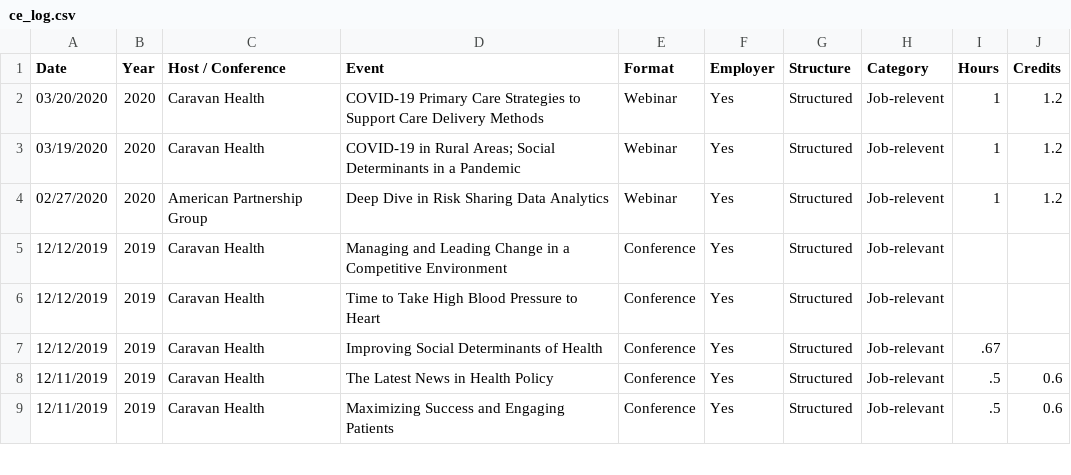
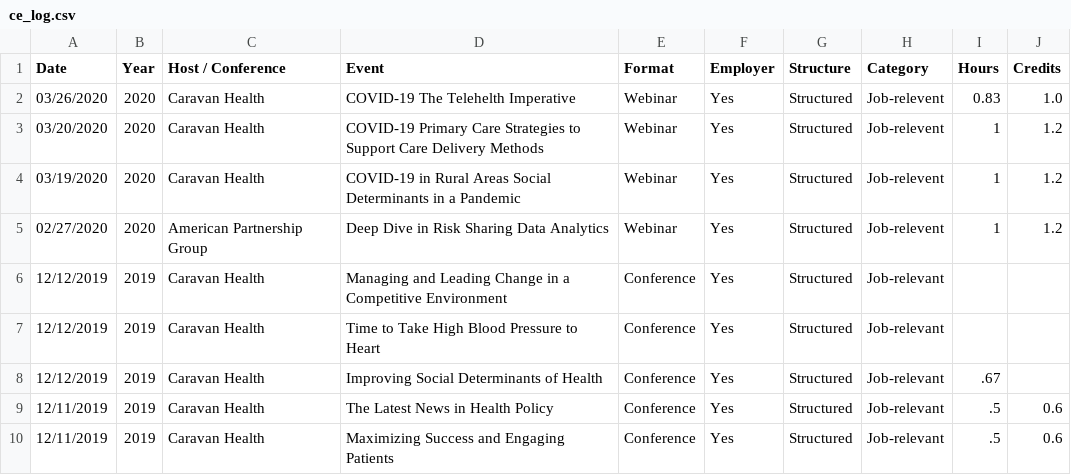
Before and after one commit to johnsug/continuing_ed, a CSV file: ce_log.csv, drawn as a sheet; only a part is shown.

Commit message:
Update ce_log.csv

```diff
--- a/ce_log.csv
+++ b/ce_log.csv
@@ -1,4 +1,5 @@
 Date,Year,Host / Conference,Event,Format,Employer,Structure,Category,Hours,Credits
+03/26/2020,2020,Caravan Health,COVID-19 The Telehelth Imperative,Webinar,Yes,Structured,Job-relevent,0.83,1.0
 03/20/2020,2020,Caravan Health,COVID-19 Primary Care Strategies to Support Care Delivery Methods,Webinar,Yes,Structured,Job-relevent,1,1.2
-03/19/2020,2020,Caravan Health,COVID-19 in Rural Areas; Social Determinants in a Pandemic,Webinar,Yes,Structured,Job-relevent,1,1.2
+03/19/2020,2020,Caravan Health,COVID-19 in Rural Areas Social Determinants in a Pandemic,Webinar,Yes,Structured,Job-relevent,1,1.2
 02/27/2020,2020,American Partnership Group,Deep Dive in Risk Sharing Data Analytics,Webinar,Yes,Structured,Job-relevent,1,1.2
```
